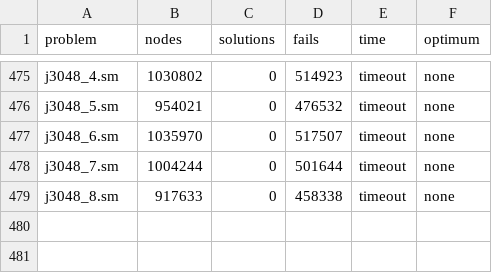
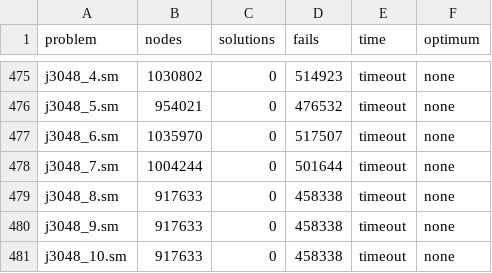
Before and after one commit to ptal/AbSolute, a CSV file: benchmark/database-ccipl/rcpsp/j30.sm/absolute-2d33cd7/Box-First_fail_LB.csv, drawn as a sheet; only a part is shown, gaps mark what is left out; the diff names each change by its address in the sheet, - before the commit and + after, or states it on an @@ line.

Commit message:
[benchmark][analyzer] Update to match the new CSV formats and fix the database.

```diff
--- a/benchmark/database-ccipl/rcpsp/j30.sm/absolute-2d33cd7/Box-First_fail_LB.csv
+++ b/benchmark/database-ccipl/rcpsp/j30.sm/absolute-2d33cd7/Box-First_fail_LB.csv
+row 480: j3048_9.sm | 917633 | 0 | 458338 | timeout | none
+row 481: j3048_10.sm | 917633 | 0 | 458338 | timeout | none
```
Also changed, not shown: benchmark/database-ccipl/rcpsp-max/sm_j10/optimum/optimum.csv, benchmark/database-ccipl/rcpsp-max/sm_j20/optimum/optimum.csv, 24 other files.
